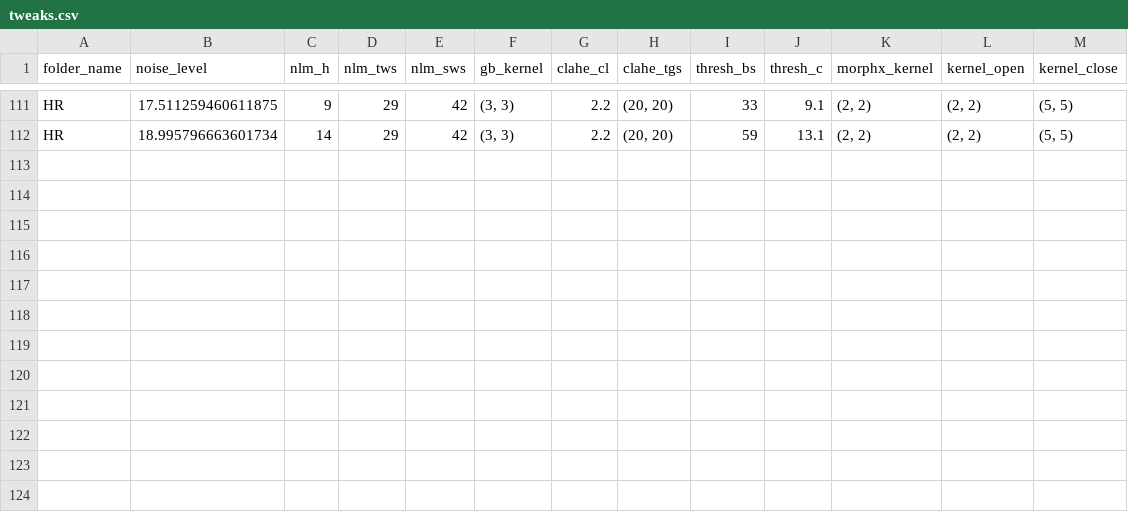
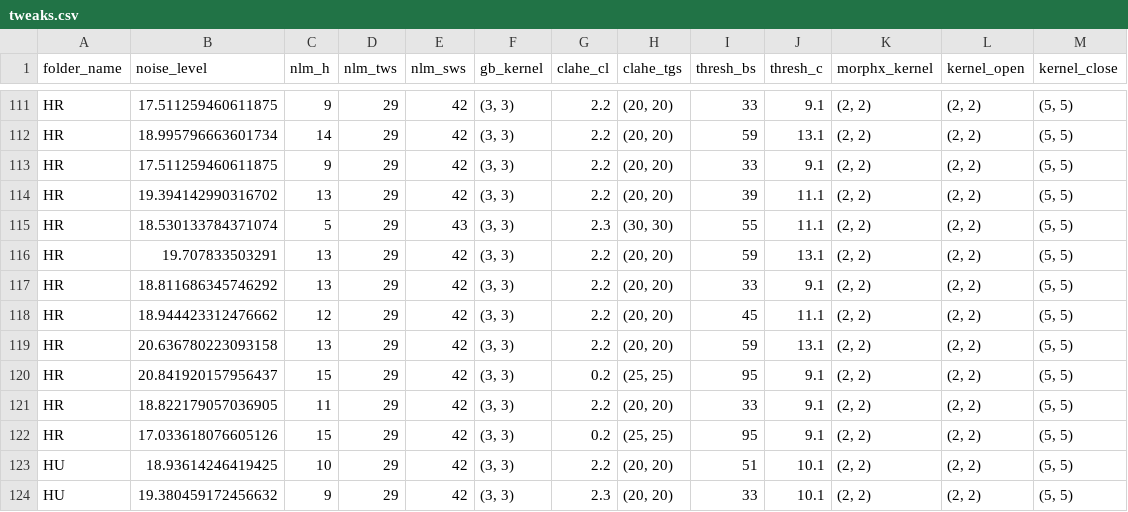
Before and after one commit to Latescent/Wing2, a CSV file: filter 1.6/tweaks.csv, drawn as a sheet; only a part is shown, gaps mark what is left out; the diff names each change by its address in the sheet, - before the commit and + after, or states it on an @@ line.

Commit message:
update csv

```diff
--- a/filter 1.6/tweaks.csv
+++ b/filter 1.6/tweaks.csv
+row 113: HR | 17.511259460611875 | 9 | 29 | 42 | (3, 3) | 2.2 | (20, 20) | 33 | 9.1 | (2, 2) | (2, 2) | (5, 5)
+row 114: HR | 19.394142990316702 | 13 | 29 | 42 | (3, 3) | 2.2 | (20, 20) | 39 | 11.1 | (2, 2) | (2, 2) | (5, 5)
+row 115: HR | 18.530133784371074 | 5 | 29 | 43 | (3, 3) | 2.3 | (30, 30) | 55 | 11.1 | (2, 2) | (2, 2) | (5, 5)
+row 116: HR | 19.707833503291 | 13 | 29 | 42 | (3, 3) | 2.2 | (20, 20) | 59 | 13.1 | (2, 2) | (2, 2) | (5, 5)
+row 117: HR | 18.811686345746292 | 13 | 29 | 42 | (3, 3) | 2.2 | (20, 20) | 33 | 9.1 | (2, 2) | (2, 2) | (5, 5)
+row 118: HR | 18.944423312476662 | 12 | 29 | 42 | (3, 3) | 2.2 | (20, 20) | 45 | 11.1 | (2, 2) | (2, 2) | (5, 5)
+row 119: HR | 20.636780223093158 | 13 | 29 | 42 | (3, 3) | 2.2 | (20, 20) | 59 | 13.1 | (2, 2) | (2, 2) | (5, 5)
+row 120: HR | 20.841920157956437 | 15 | 29 | 42 | (3, 3) | 0.2 | (25, 25) | 95 | 9.1 | (2, 2) | (2, 2) | (5, 5)
+row 121: HR | 18.822179057036905 | 11 | 29 | 42 | (3, 3) | 2.2 | (20, 20) | 33 | 9.1 | (2, 2) | (2, 2) | (5, 5)
+row 122: HR | 17.033618076605126 | 15 | 29 | 42 | (3, 3) | 0.2 | (25, 25) | 95 | 9.1 | (2, 2) | (2, 2) | (5, 5)
+row 123: HU | 18.93614246419425 | 10 | 29 | 42 | (3, 3) | 2.2 | (20, 20) | 51 | 10.1 | (2, 2) | (2, 2) | (5, 5)
+row 124: HU | 19.380459172456632 | 9 | 29 | 42 | (3, 3) | 2.3 | (20, 20) | 33 | 10.1 | (2, 2) | (2, 2) | (5, 5)
```
